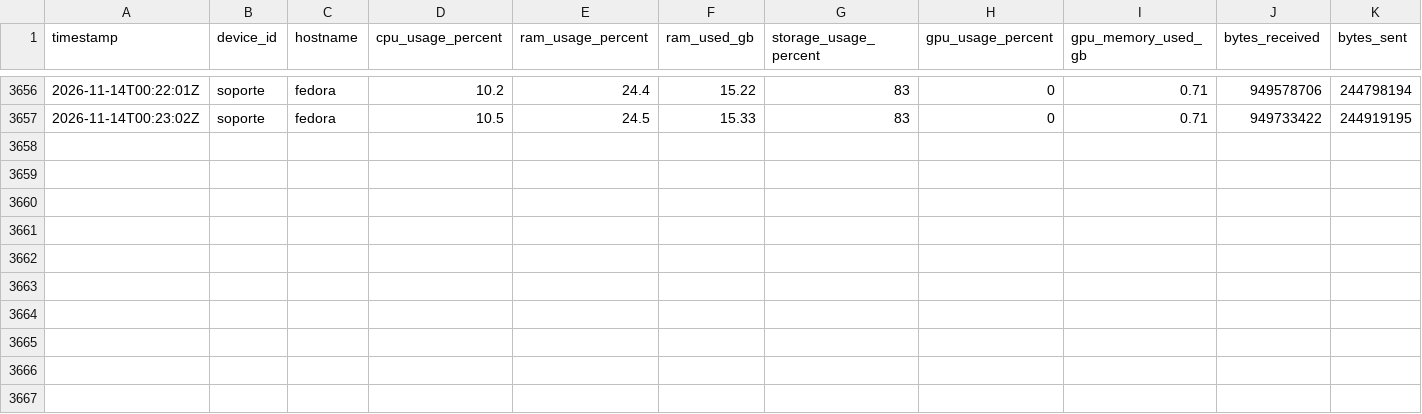
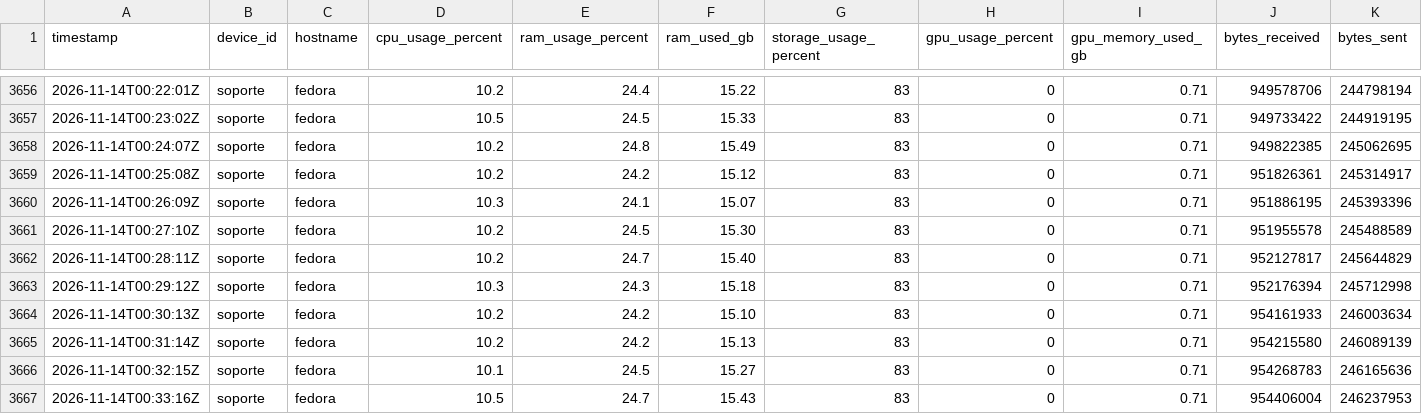
Before and after one commit to SavIA-Lab/savia-traffic, a CSV file: dashboard/data/telemetry_WS-04.csv, drawn as a sheet; only a part is shown, gaps mark what is left out; rows hold the shown columns only; the diff names each change by its address in the sheet, - before the commit and + after, or states it on an @@ line.

Commit message:
data: workstation04 telemetry 2026-11-14T00:33:17Z

```diff
--- a/dashboard/data/telemetry_WS-04.csv
+++ b/dashboard/data/telemetry_WS-04.csv
+row 3658: 2026-11-14T00:24:07Z | soporte | fedora | 10.2 | 24.8 | 15.49 | 83 | 0 | 0.71 | 949822385 | 245062695
+row 3659: 2026-11-14T00:25:08Z | soporte | fedora | 10.2 | 24.2 | 15.12 | 83 | 0 | 0.71 | 951826361 | 245314917
+row 3660: 2026-11-14T00:26:09Z | soporte | fedora | 10.3 | 24.1 | 15.07 | 83 | 0 | 0.71 | 951886195 | 245393396
+row 3661: 2026-11-14T00:27:10Z | soporte | fedora | 10.2 | 24.5 | 15.30 | 83 | 0 | 0.71 | 951955578 | 245488589
+row 3662: 2026-11-14T00:28:11Z | soporte | fedora | 10.2 | 24.7 | 15.40 | 83 | 0 | 0.71 | 952127817 | 245644829
+row 3663: 2026-11-14T00:29:12Z | soporte | fedora | 10.3 | 24.3 | 15.18 | 83 | 0 | 0.71 | 952176394 | 245712998
+row 3664: 2026-11-14T00:30:13Z | soporte | fedora | 10.2 | 24.2 | 15.10 | 83 | 0 | 0.71 | 954161933 | 246003634
+row 3665: 2026-11-14T00:31:14Z | soporte | fedora | 10.2 | 24.2 | 15.13 | 83 | 0 | 0.71 | 954215580 | 246089139
+row 3666: 2026-11-14T00:32:15Z | soporte | fedora | 10.1 | 24.5 | 15.27 | 83 | 0 | 0.71 | 954268783 | 246165636
+row 3667: 2026-11-14T00:33:16Z | soporte | fedora | 10.5 | 24.7 | 15.43 | 83 | 0 | 0.71 | 954406004 | 246237953
```
